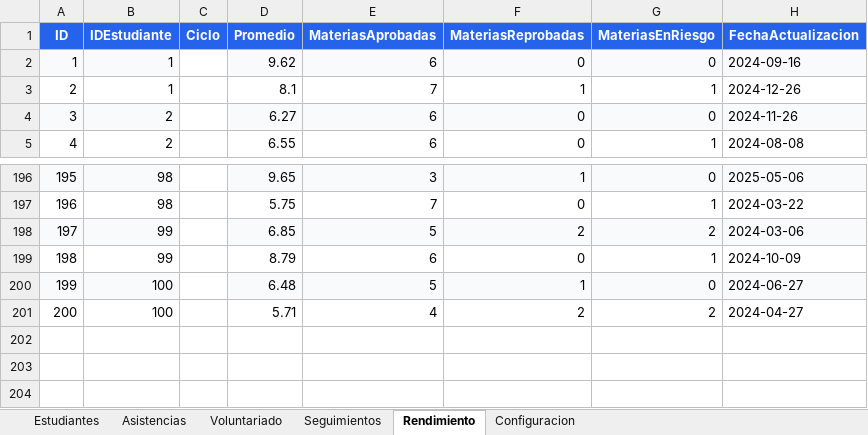
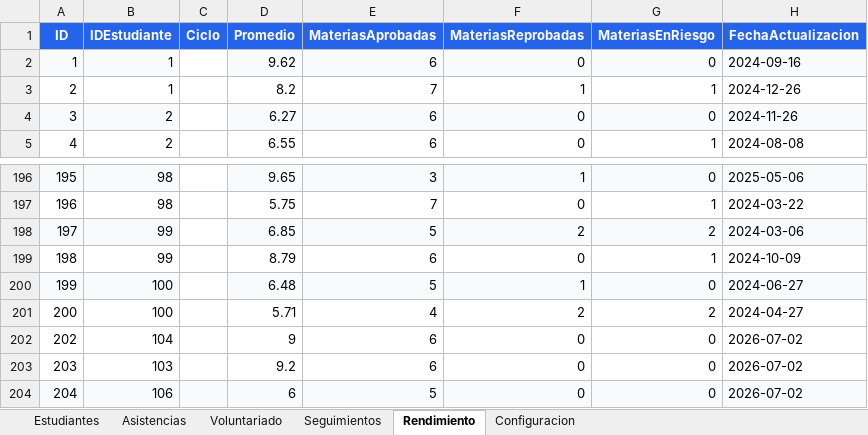
Before and after one commit to EliasO23/sistema_seguimiento_becas, an Excel workbook: data/becados.xlsx, sheet Rendimiento, drawn as a sheet; only a part is shown, gaps mark what is left out; values as stored, in another font and other column widths than the file's, no borders; the diff names each change by its address in the sheet, - before the commit and + after, or states it on an @@ line.

```diff
--- a/data/becados.xlsx (sheet Rendimiento)
+++ b/data/becados.xlsx (sheet Rendimiento)
-D3 (Promedio): 8.1
+D3 (Promedio): 8.2
+row 202: 202 | 104 |  | 9 | 6 | 0 | 0 | 2026-07-02
+row 203: 203 | 103 |  | 9.2 | 6 | 0 | 0 | 2026-07-02
+row 204: 204 | 106 |  | 6 | 5 | 0 | 0 | 2026-07-02
```
Also changed, not shown: sheet Estudiantes, sheet Seguimientos, sheet Asistencias, sheet Voluntariado, 36 other files.
